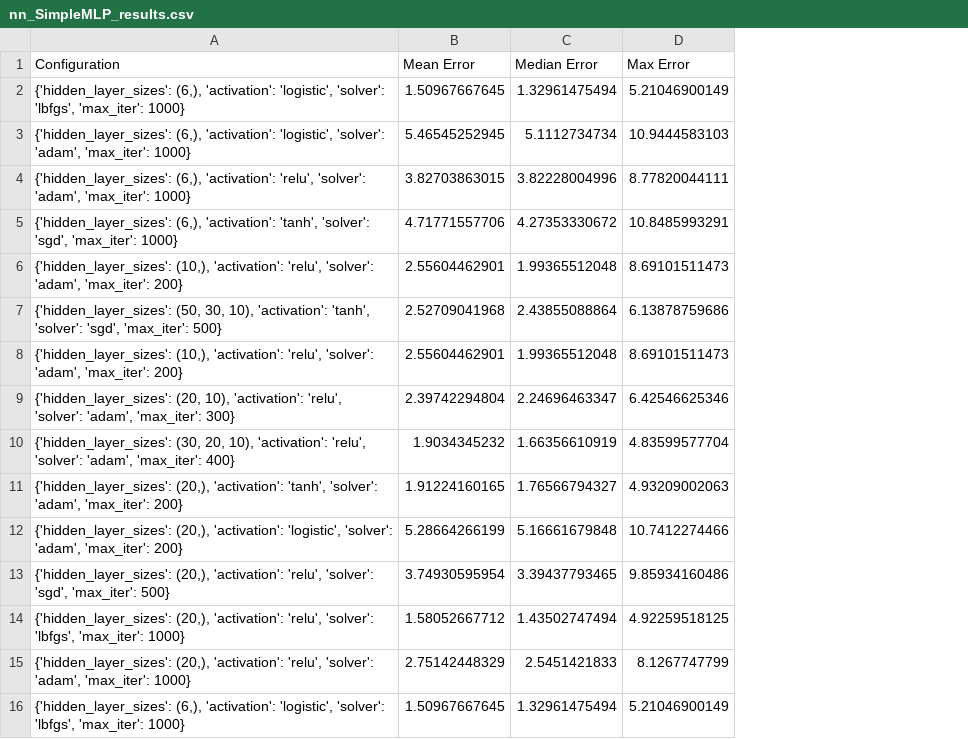
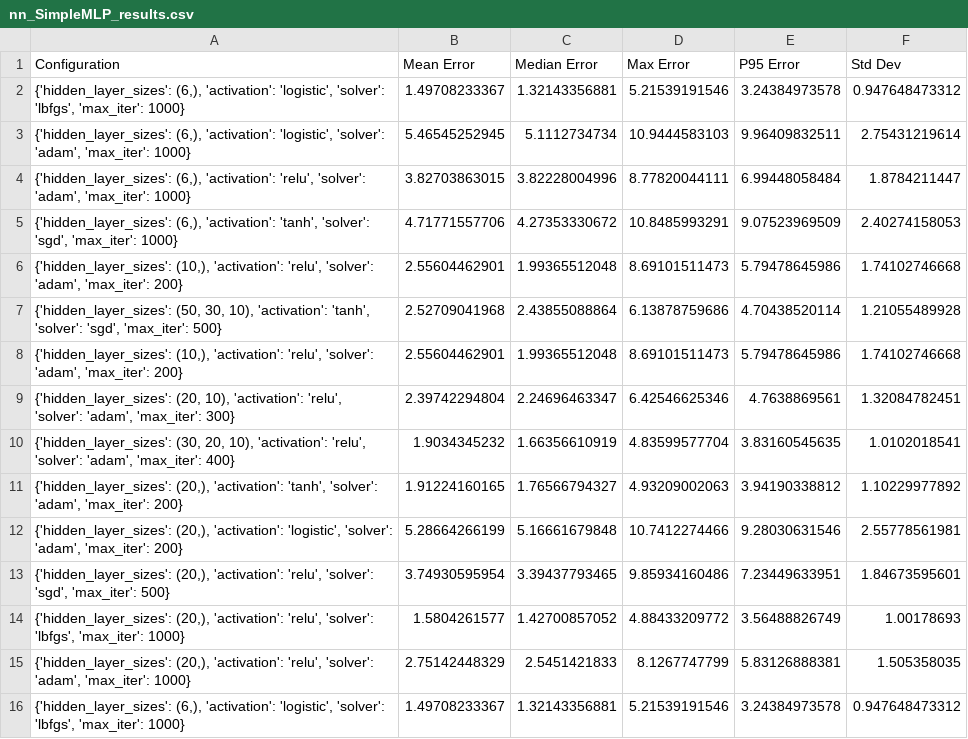
Before and after one commit to hamzafer/Evaluating-Machine-Learning-Methods, a CSV file: main/cmy2xyz/results/PC10/nn_SimpleMLP_results.csv, drawn as a sheet; removed rows and columns are numbered as before the commit, all else as after; the diff names each change by its address in the sheet, - before the commit and + after, or states it on an @@ line.

Commit message:
Update PC10 results CSVs with new P95/SD metrics; add generated figures and summary CSVs to repo for reproducibility (force-added from figures/).

```diff
--- a/main/cmy2xyz/results/PC10/nn_SimpleMLP_results.csv
+++ b/main/cmy2xyz/results/PC10/nn_SimpleMLP_results.csv
+column E (P95 Error), rows 3-13: 9.96409832511 | 6.99448058484 | 9.07523969509 | 5.79478645986 | 4.70438520114 | 5.79478645986 | 4.7638869561 | 3.83160545635 | 3.94190338812 | 9.28030631546 | 7.23449633951; row 15: 5.83126888381
+column F (Std Dev), rows 3-13: 2.75431219614 | 1.8784211447 | 2.40274158053 | 1.74102746668 | 1.21055489928 | 1.74102746668 | 1.32084782451 | 1.0102018541 | 1.10229977892 | 2.55778561981 | 1.84673595601; row 15: 1.505358035
-row 2: {'hidden_layer_sizes': (6,), 'activation': 'logistic', 'solver': 'lbfgs', 'max_iter': 1000} | 1.50967667645 | 1.32961475494 | 5.21046900149
+row 2: {'hidden_layer_sizes': (6,), 'activation': 'logistic', 'solver': 'lbfgs', 'max_iter': 1000} | 1.49708233367 | 1.32143356881 | 5.21539191546 | 3.24384973578 | 0.947648473312
-row 14: {'hidden_layer_sizes': (20,), 'activation': 'relu', 'solver': 'lbfgs', 'max_iter': 1000} | 1.58052667712 | 1.43502747494 | 4.92259518125
+row 14: {'hidden_layer_sizes': (20,), 'activation': 'relu', 'solver': 'lbfgs', 'max_iter': 1000} | 1.5804261577 | 1.42700857052 | 4.88433209772 | 3.56488826749 | 1.00178693
-row 16: {'hidden_layer_sizes': (6,), 'activation': 'logistic', 'solver': 'lbfgs', 'max_iter': 1000} | 1.50967667645 | 1.32961475494 | 5.21046900149
+row 16: {'hidden_layer_sizes': (6,), 'activation': 'logistic', 'solver': 'lbfgs', 'max_iter': 1000} | 1.49708233367 | 1.32143356881 | 5.21539191546 | 3.24384973578 | 0.947648473312
```
Also changed, not shown: main/cmy2xyz/results/PC10/nn_DecisionTree_results.csv, main/cmy2xyz/results/PC10/nn_Elastic_results.csv, 17 other files.
